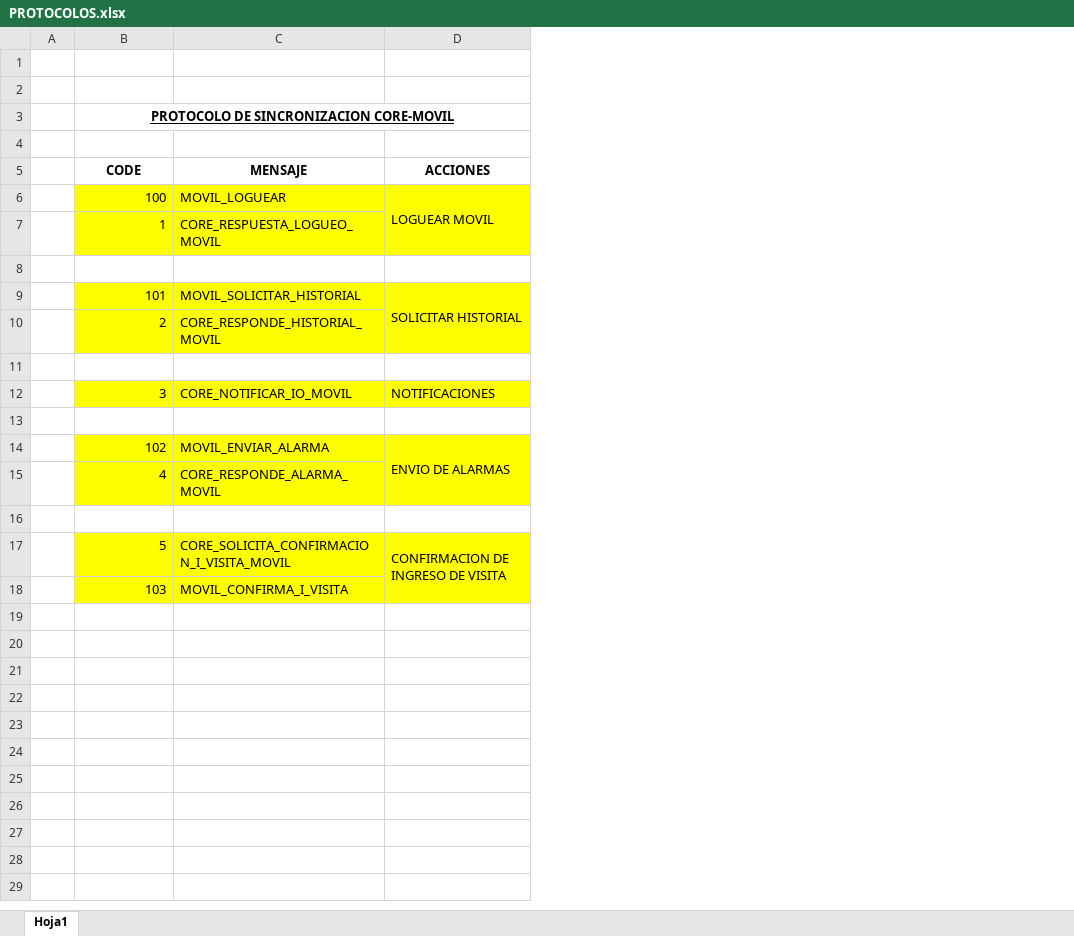
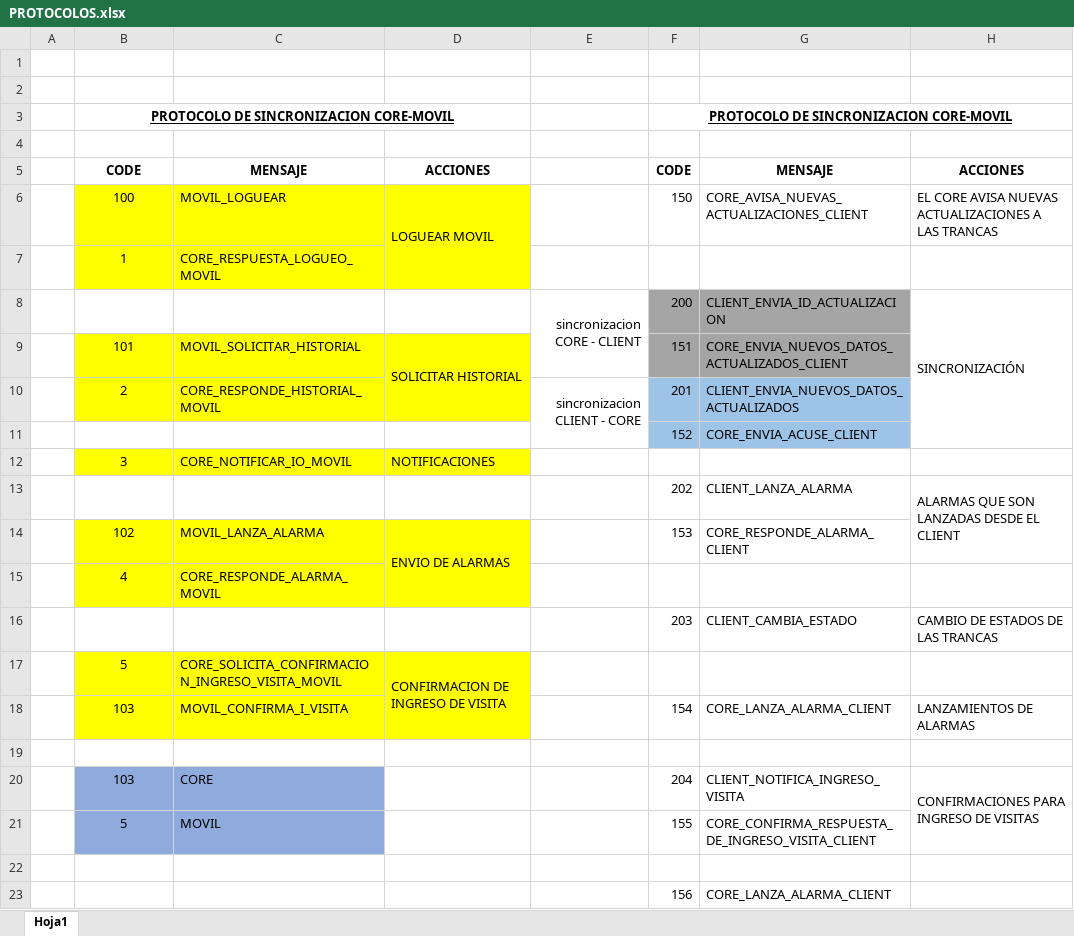
Before and after one commit to JuanMilton/Documentacion-SW2-TG1, an Excel workbook: PROTOCOLOS.xlsx, sheet Hoja1, drawn as a sheet; values as stored, in another font and other column widths than the file's, no borders; the diff names each change by its address in the sheet, - before the commit and + after, or states it on an @@ line.

Commit message:
protocolos core-movil-client
se ha definido los protocolos de sincronizacion

```diff
--- a/PROTOCOLOS.xlsx (sheet Hoja1)
+++ b/PROTOCOLOS.xlsx (sheet Hoja1)
+column E, rows 8-10: sincronizacion CORE - CLIENT |  | sincronizacion CLIENT - CORE
+column F, rows 3-18: PROTOCOLO DE SINCRONIZACION CORE-MOVIL |  | CODE | 150 |  | 200 | 151 | 201 | 152 |  | 202 | 153 |  | 203 |  | 154
+column G, rows 5-18: MENSAJE | CORE_AVISA_NUEVAS_ACTUALIZACIONES_CLIENT |  | CLIENT_ENVIA_ID_ACTUALIZACION | CORE_ENVIA_NUEVOS_DATOS_ACTUALIZADOS_CLIENT | CLIENT_ENVIA_NUEVOS_DATOS_ACTUALIZADOS | CORE_ENVIA_ACUSE_CLIENT |  | CLIENT_LANZA_ALARMA | CORE_RESPONDE_ALARMA_CLIENT |  | CLIENT_CAMBIA_ESTADO |  | CORE_LANZA_ALARMA_CLIENT
+column H, rows 5-18: ACCIONES | EL CORE AVISA NUEVAS ACTUALIZACIONES A LAS TRANCAS |  | SINCRONIZACIÓN |  |  |  |  | ALARMAS QUE SON LANZADAS DESDE EL CLIENT |  |  | CAMBIO DE ESTADOS DE LAS TRANCAS |  | LANZAMIENTOS DE ALARMAS
-B6:B7 alignment: right
+B6:B7 alignment: center
-row 8: (empty)
+row 8:  |  |  |  | sincronizacion CORE - CLIENT | 200 | CLIENT_ENVIA_ID_ACTUALIZACION | SINCRONIZACIÓN
-B9:B10 alignment: right
+B9:B10 alignment: center
-row 11: (empty)
+row 11:  |  |  |  |  | 152 | CORE_ENVIA_ACUSE_CLIENT
-B12 alignment: right
+B12 alignment: center
-row 13: (empty)
+row 13:  |  |  |  |  | 202 | CLIENT_LANZA_ALARMA | ALARMAS QUE SON LANZADAS DESDE EL CLIENT
-B14:B15 alignment: right
+B14:B15 alignment: center
-C14: MOVIL_ENVIAR_ALARMA
+C14: MOVIL_LANZA_ALARMA
-row 16: (empty)
+row 16:  |  |  |  |  | 203 | CLIENT_CAMBIA_ESTADO | CAMBIO DE ESTADOS DE LAS TRANCAS
-B17:B18 alignment: right
+B17:B18 alignment: center
-C17: CORE_SOLICITA_CONFIRMACION_I_VISITA_MOVIL
+C17: CORE_SOLICITA_CONFIRMACION_INGRESO_VISITA_MOVIL
+row 19: (empty)
+row 20:  | 103 | CORE |  |  | 204 | CLIENT_NOTIFICA_INGRESO_VISITA | CONFIRMACIONES PARA INGRESO DE VISITAS
+row 21:  | 5 | MOVIL |  |  | 155 | CORE_CONFIRMA_RESPUESTA_DE_INGRESO_VISITA_CLIENT
+row 22: (empty)
+row 23:  |  |  |  |  | 156 | CORE_LANZA_ALARMA_CLIENT
```
Also changed, not shown: 1 other file.
